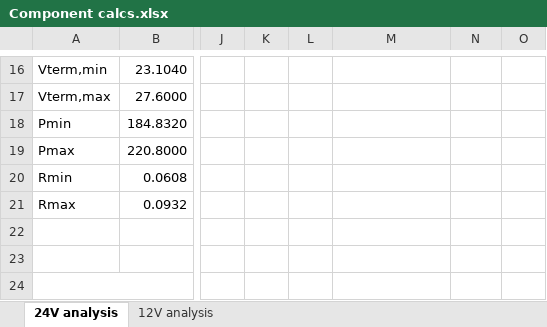
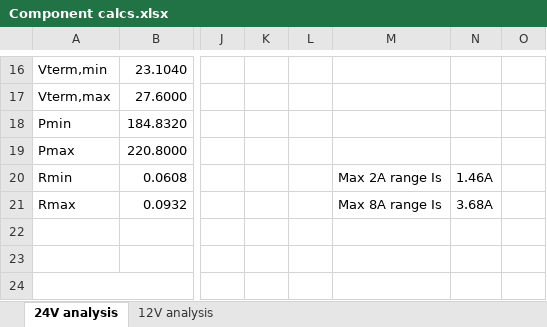
Before and after one commit to 23vsgroi/Battery-Charger, an Excel workbook: Battery Charger Project/Excel/Calculations/Component calcs.xlsx, sheet 24V analysis, drawn as a sheet; only a part is shown, gaps mark what is left out; values as stored, in another font and other column widths than the file's, no borders; the diff names each change by its address in the sheet, - before the commit and + after, or states it on an @@ line.

```diff
--- a/Battery Charger Project/Excel/Calculations/Component calcs.xlsx (sheet 24V analysis)
+++ b/Battery Charger Project/Excel/Calculations/Component calcs.xlsx (sheet 24V analysis)
-M20: (empty)
+M20: Max 2A range Is
-N20: (empty)
+N20: 1.46A
-M21: (empty)
+M21: Max 8A range Is
-N21: (empty)
+N21: 3.68A
```
Also changed, not shown: Battery Charger Project/Excel/BOM/BOM V2.xlsx, 4 other files.
